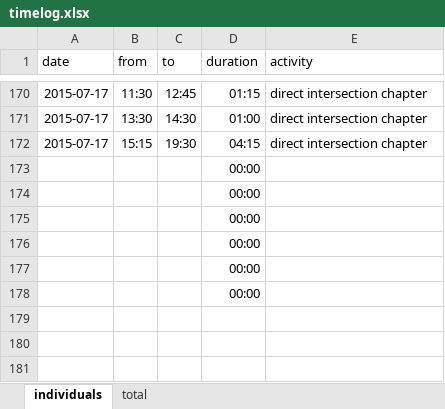
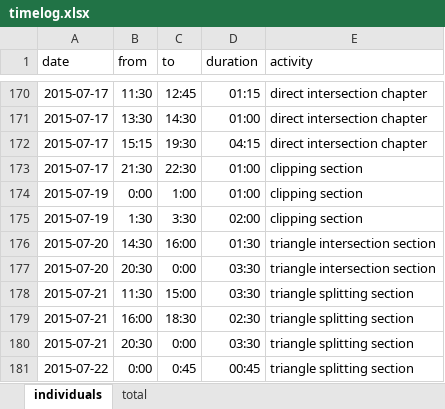
Before and after one commit to bernhardmgruber/master_thesis, an Excel workbook: documents/timelog.xlsx, sheet individuals, drawn as a sheet; only a part is shown, gaps mark what is left out; values as stored, in another font and other column widths than the file's, no borders; removed rows and columns are numbered as before the commit, all else as after; the diff names each change by its address in the sheet, - before the commit and + after, or states it on an @@ line.

Commit message:
timelog

```diff
--- a/documents/timelog.xlsx (sheet individuals)
+++ b/documents/timelog.xlsx (sheet individuals)
-row 173:  |  |  | 00:00
-row 174:  |  |  | 00:00
-row 175:  |  |  | 00:00
-row 176:  |  |  | 00:00
-row 177:  |  |  | 00:00
-row 178:  |  |  | 00:00
+row 173: 2015-07-17 | 21:30 | 22:30 | 01:00 | clipping section
+row 174: 2015-07-19 | 0:00 | 1:00 | 01:00 | clipping section
+row 175: 2015-07-19 | 1:30 | 3:30 | 02:00 | clipping section
+row 176: 2015-07-20 | 14:30 | 16:00 | 01:30 | triangle intersection section
+row 177: 2015-07-20 | 20:30 | 0:00 | 03:30 | triangle intersection section
+row 178: 2015-07-21 | 11:30 | 15:00 | 03:30 | triangle splitting section
+row 179: 2015-07-21 | 16:00 | 18:30 | 02:30 | triangle splitting section
+row 180: 2015-07-21 | 20:30 | 0:00 | 03:30 | triangle splitting section
+row 181: 2015-07-22 | 0:00 | 0:45 | 00:45 | triangle splitting section
```
Also changed, not shown: sheet total.
